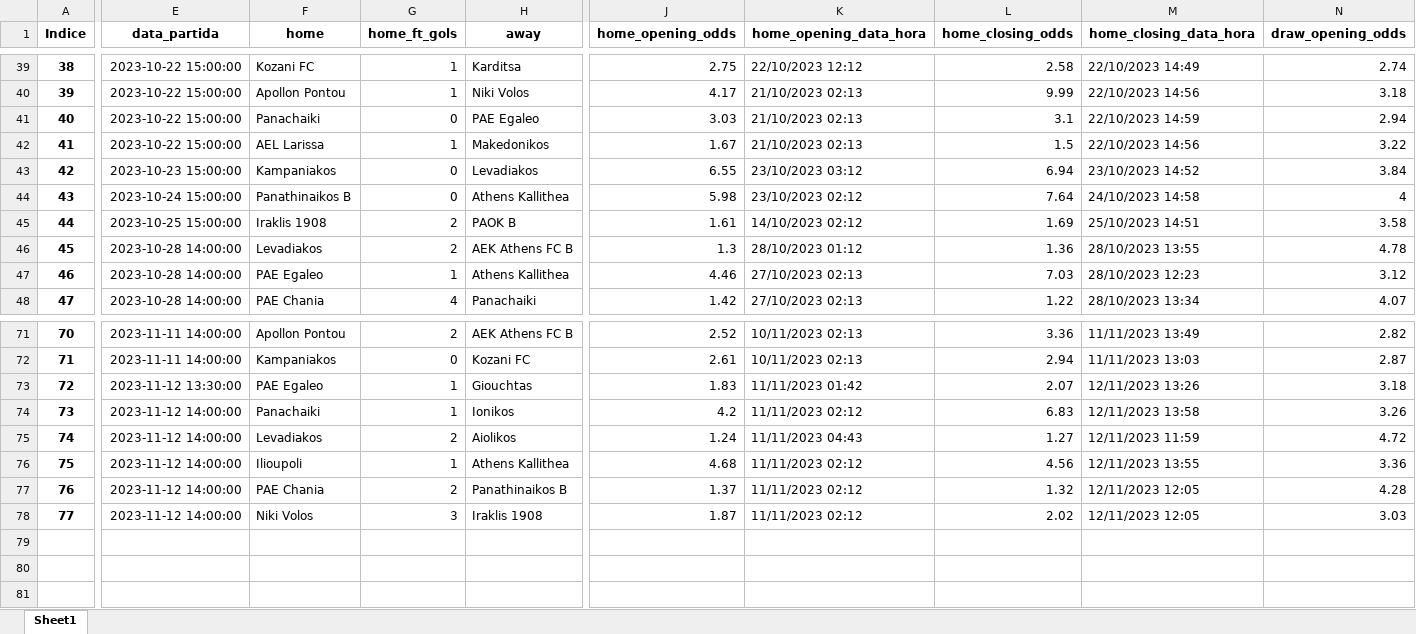
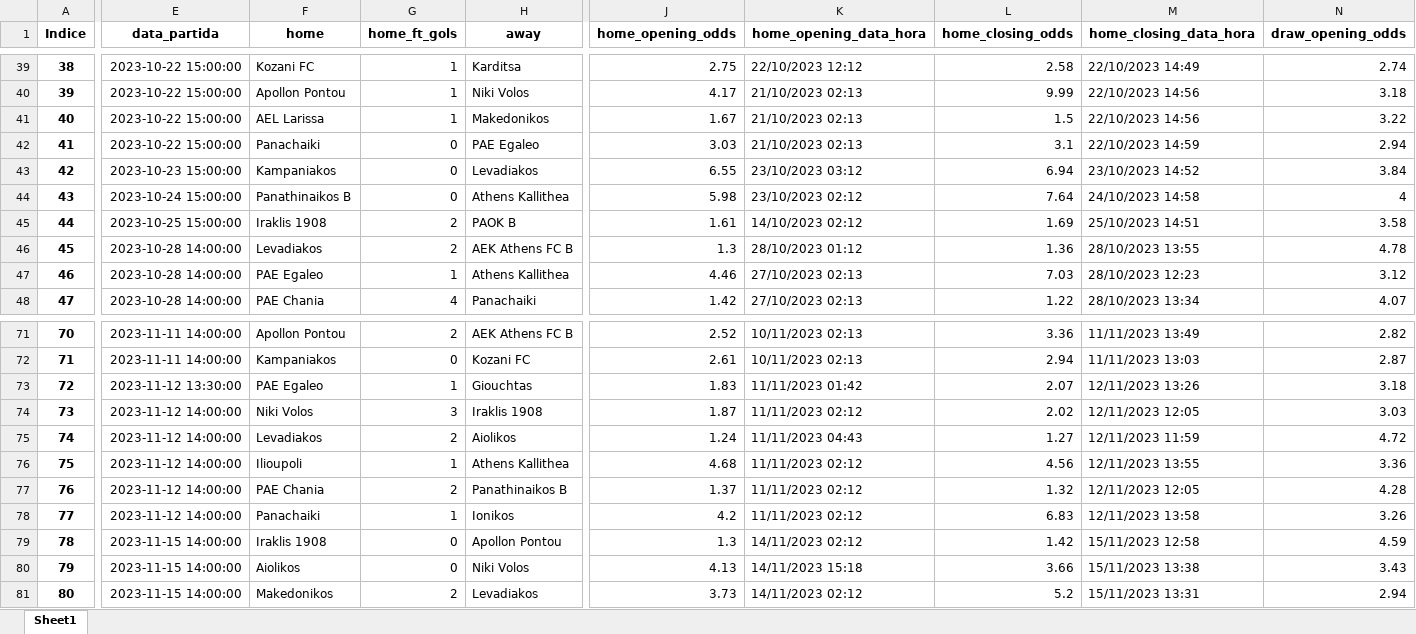
Before and after one commit to tarciziojrdf/poco, an Excel workbook: 2023/greece_super-league-2_2023-2024.xlsx, sheet Sheet1, drawn as a sheet; only a part is shown, gaps mark what is left out; values as stored, in another font and other column widths than the file's, no borders; addresses are those after the commit; rows hold the shown columns only; the diff covers the shown part only; the diff names each change by its address in the sheet, - before the commit and + after, or states it on an @@ line.

```diff
--- a/2023/greece_super-league-2_2023-2024.xlsx (sheet Sheet1)
+++ b/2023/greece_super-league-2_2023-2024.xlsx (sheet Sheet1)
@@ row 42 moved to row 41: 40 @@
@@ column A (Indice) renumbered between rows 42 and 79 @@
+row 74: 73 | 2023-11-12 14:00:00 | Niki Volos | 3 | Iraklis 1908 | 1.87 | 11/11/2023 02:12 | 2.02 | 12/11/2023 12:05 | 3.03
@@ row 74 moved to row 78: 77 @@
-E79 (data_partida): 2023-11-12 14:00:00
+E79 (data_partida): 2023-11-15 14:00:00
-F79 (home): Niki Volos
+F79 (home): Iraklis 1908
-G79 (home_ft_gols): 3
+G79 (home_ft_gols): 0
-H79 (away): Iraklis 1908
+H79 (away): Apollon Pontou
-J79 (home_opening_odds): 1.87
+J79 (home_opening_odds): 1.3
-K79 (home_opening_data_hora): 11/11/2023 02:12
+K79 (home_opening_data_hora): 14/11/2023 02:12
-L79 (home_closing_odds): 2.02
+L79 (home_closing_odds): 1.42
-M79 (home_closing_data_hora): 12/11/2023 12:05
+M79 (home_closing_data_hora): 15/11/2023 12:58
-N79 (draw_opening_odds): 3.03
+N79 (draw_opening_odds): 4.59
+row 80: 79 | 2023-11-15 14:00:00 | Aiolikos | 0 | Niki Volos | 4.13 | 14/11/2023 15:18 | 3.66 | 15/11/2023 13:38 | 3.43
+row 81: 80 | 2023-11-15 14:00:00 | Makedonikos | 2 | Levadiakos | 3.73 | 14/11/2023 02:12 | 5.2 | 15/11/2023 13:31 | 2.94
```
Also changed, not shown: 5 moved rows and 8 edited cells elsewhere in this sheet, 2023/brazil_serie-b_2023.xlsx, 2023/colombia_primera-b_2023.xlsx, 1 other file.
